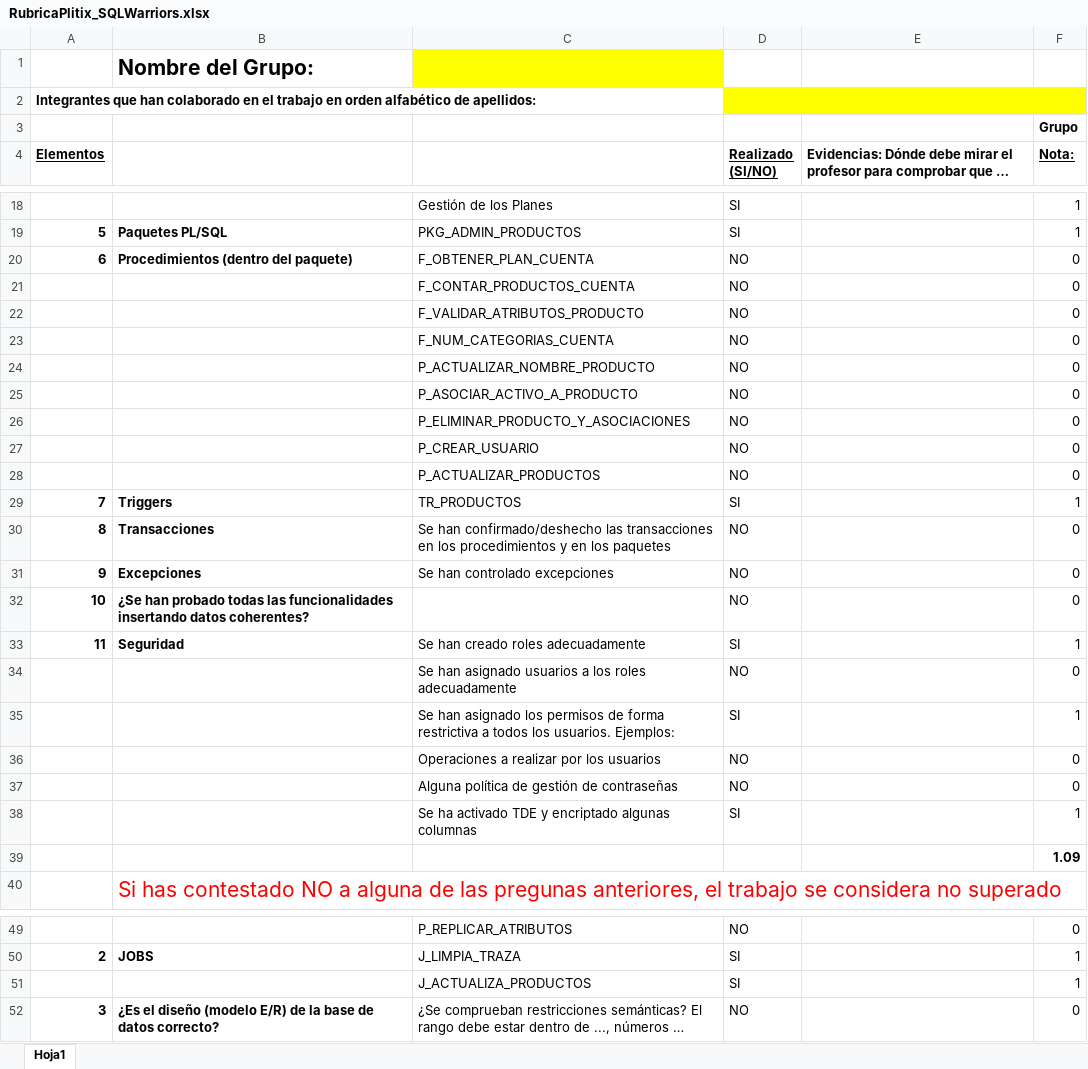
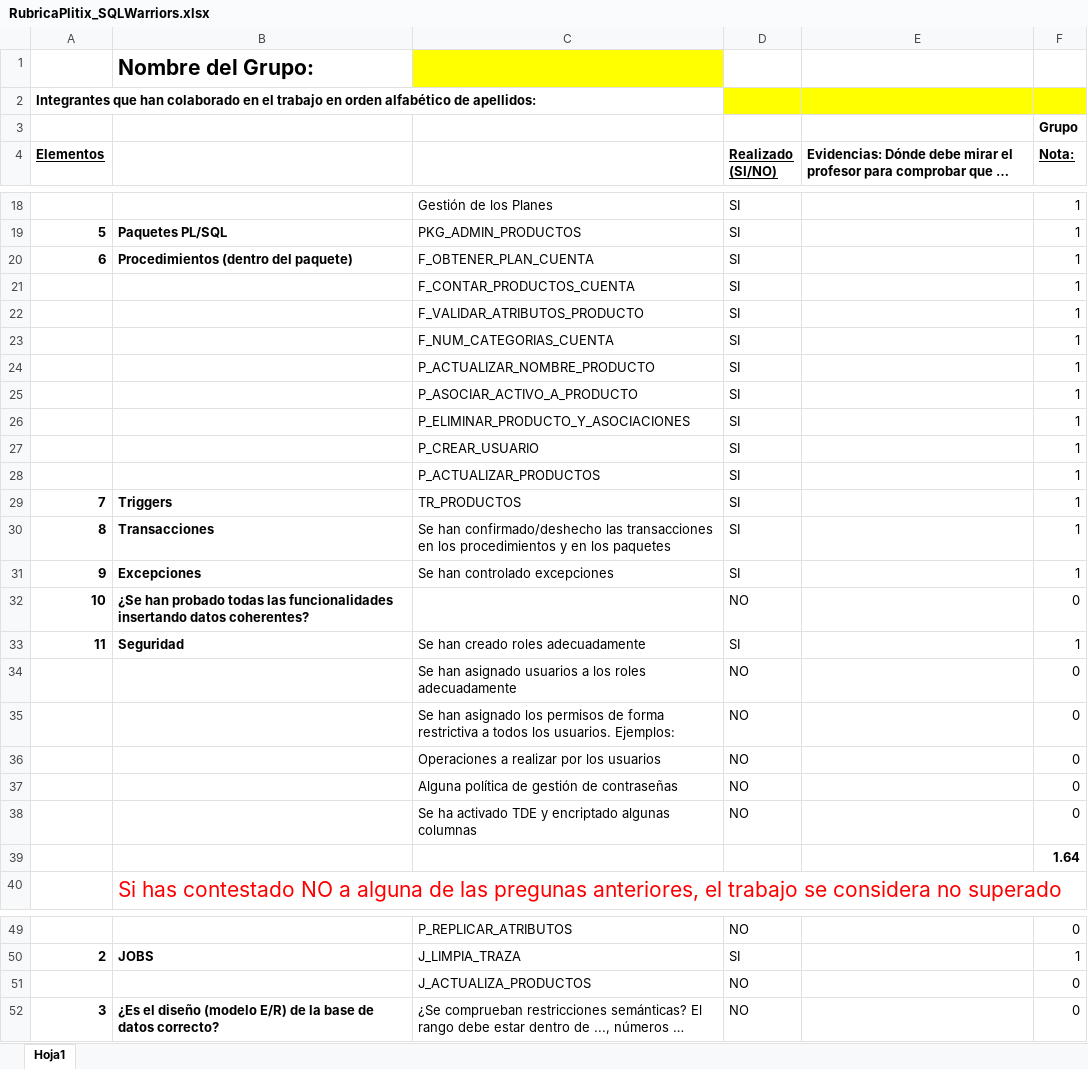
Before and after one commit to jesusAlcPer25/ProyectoABD-SQLWarriors, an Excel workbook: RubricaPlitix_SQLWarriors.xlsx, sheet Hoja1, drawn as a sheet; only a part is shown, gaps mark what is left out; long unchanged cells end in …; values as stored, in another font and other column widths than the file's, no borders; the diff covers the shown part only; the diff names each change by its address in the sheet, - before the commit and + after, or states it on an @@ line.

```diff
--- a/RubricaPlitix_SQLWarriors.xlsx (sheet Hoja1)
+++ b/RubricaPlitix_SQLWarriors.xlsx (sheet Hoja1)
-D20:D28 (Realizado (SI/NO)): NO
+D20:D28 (Realizado (SI/NO)): SI
-F20:F28 (Nota:): 0
+F20:F28 (Nota:): 1
-D30:D31 (Realizado (SI/NO)): NO
+D30:D31 (Realizado (SI/NO)): SI
-F30:F31 (Nota:): 0
+F30:F31 (Nota:): 1
-D35 (Realizado (SI/NO)): SI
+D35 (Realizado (SI/NO)): NO
-F35 (Nota:): 1
+F35 (Nota:): 0
-D38 (Realizado (SI/NO)): SI
+D38 (Realizado (SI/NO)): NO
-F38 (Nota:): 1
+F38 (Nota:): 0
-F39 (Nota:): 1.09
+F39 (Nota:): 1.64
-D51 (Realizado (SI/NO)): SI
+D51 (Realizado (SI/NO)): NO
-F51 (Nota:): 1
+F51 (Nota:): 0
```
Also changed, not shown: 2 edited cells elsewhere in this sheet, 2 other files.
